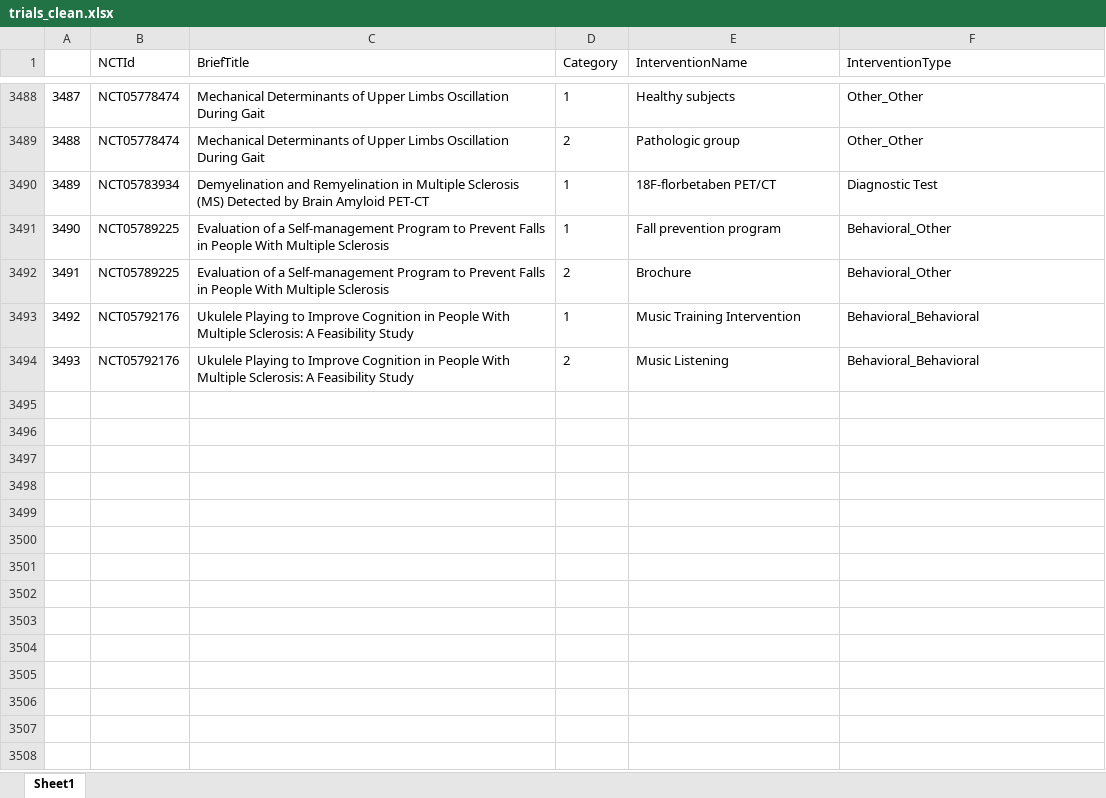
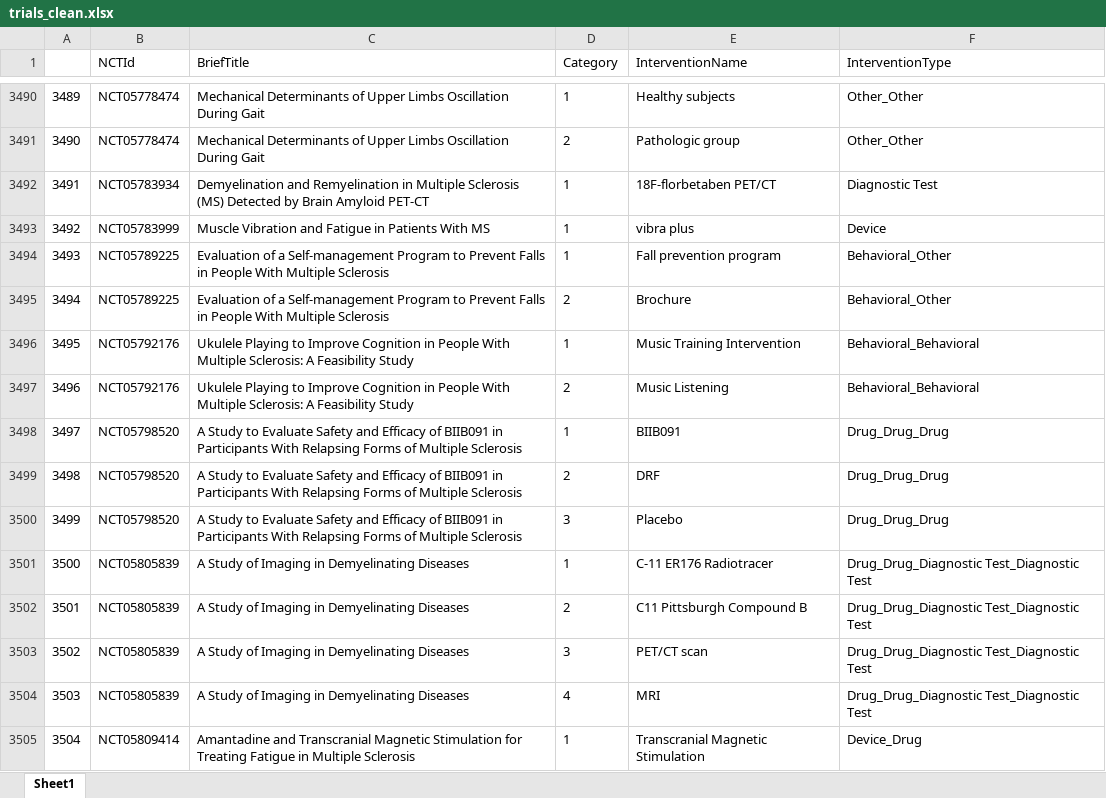
Before and after one commit to Ineichen-Group/MSapp, an Excel workbook: trials_clean.xlsx, sheet Sheet1, drawn as a sheet; only a part is shown, gaps mark what is left out; values as stored, in another font and other column widths than the file's, no borders; the diff covers the shown part only; the diff names each change by its address in the sheet, - before the commit and + after, or states it on an @@ line.

```diff
--- a/trials_clean.xlsx (sheet Sheet1)
+++ b/trials_clean.xlsx (sheet Sheet1)
@@ column A renumbered between rows 2042 and 3497 @@
+row 3493: 3492 | NCT05783999 | Muscle Vibration and Fatigue in Patients With MS | 1 | vibra plus | Device
+row 3498: 3497 | NCT05798520 | A Study to Evaluate Safety and Efficacy of BIIB091 in Participants With Relapsing Forms of Multiple Sclerosis | 1 | BIIB091 | Drug_Drug_Drug
+row 3499: 3498 | NCT05798520 | A Study to Evaluate Safety and Efficacy of BIIB091 in Participants With Relapsing Forms of Multiple Sclerosis | 2 | DRF | Drug_Drug_Drug
+row 3500: 3499 | NCT05798520 | A Study to Evaluate Safety and Efficacy of BIIB091 in Participants With Relapsing Forms of Multiple Sclerosis | 3 | Placebo | Drug_Drug_Drug
+row 3501: 3500 | NCT05805839 | A Study of Imaging in Demyelinating Diseases | 1 | C-11 ER176 Radiotracer | Drug_Drug_Diagnostic Test_Diagnostic Test
+row 3502: 3501 | NCT05805839 | A Study of Imaging in Demyelinating Diseases | 2 | C11 Pittsburgh Compound B | Drug_Drug_Diagnostic Test_Diagnostic Test
+row 3503: 3502 | NCT05805839 | A Study of Imaging in Demyelinating Diseases | 3 | PET/CT scan | Drug_Drug_Diagnostic Test_Diagnostic Test
+row 3504: 3503 | NCT05805839 | A Study of Imaging in Demyelinating Diseases | 4 | MRI | Drug_Drug_Diagnostic Test_Diagnostic Test
+row 3505: 3504 | NCT05809414 | Amantadine and Transcranial Magnetic Stimulation for Treating Fatigue in Multiple Sclerosis | 1 | Transcranial Magnetic Stimulation | Device_Drug
```
Also changed, not shown: 14 added rows and 11 edited cells elsewhere in this sheet, unmined_interventions.xlsx, 1 other file.
